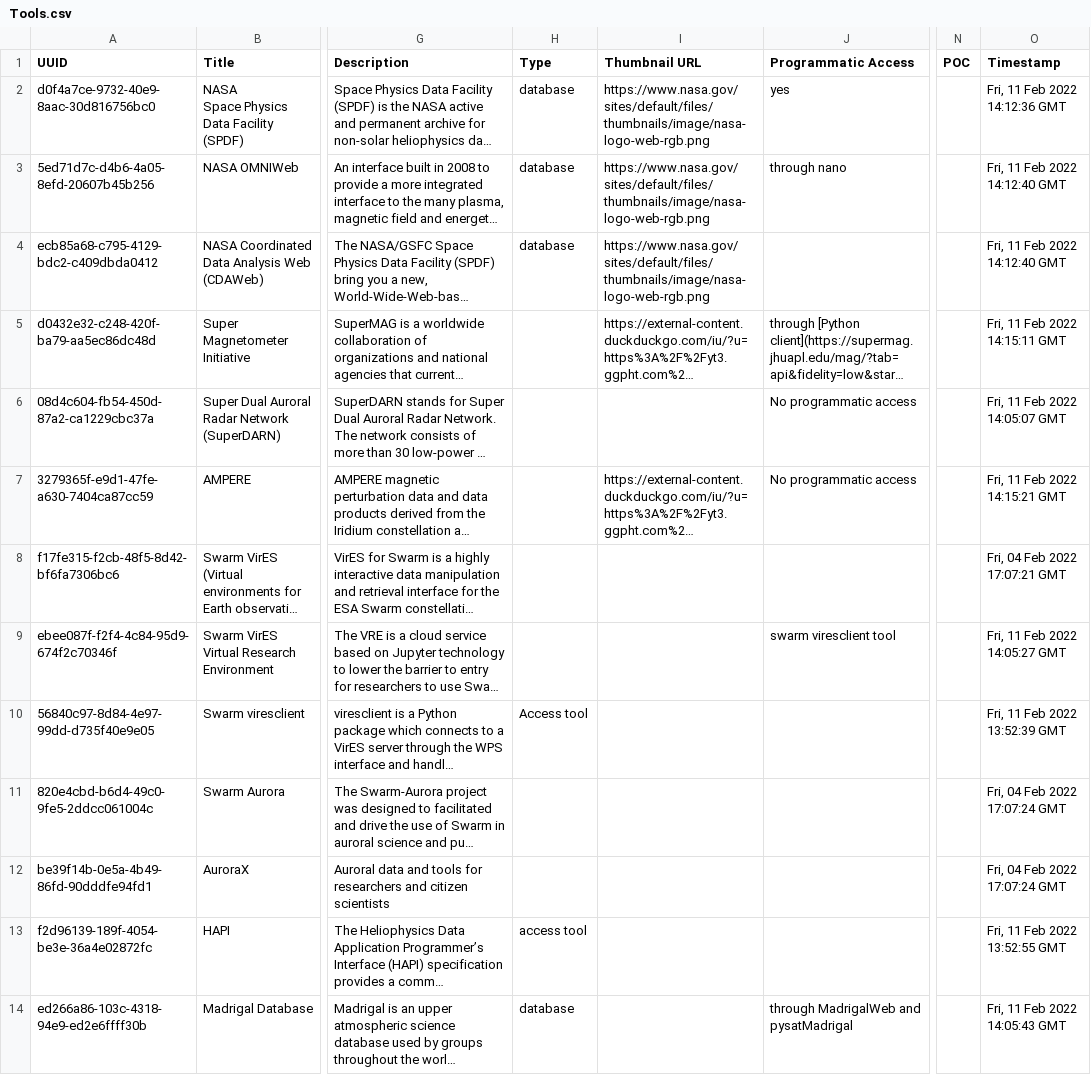
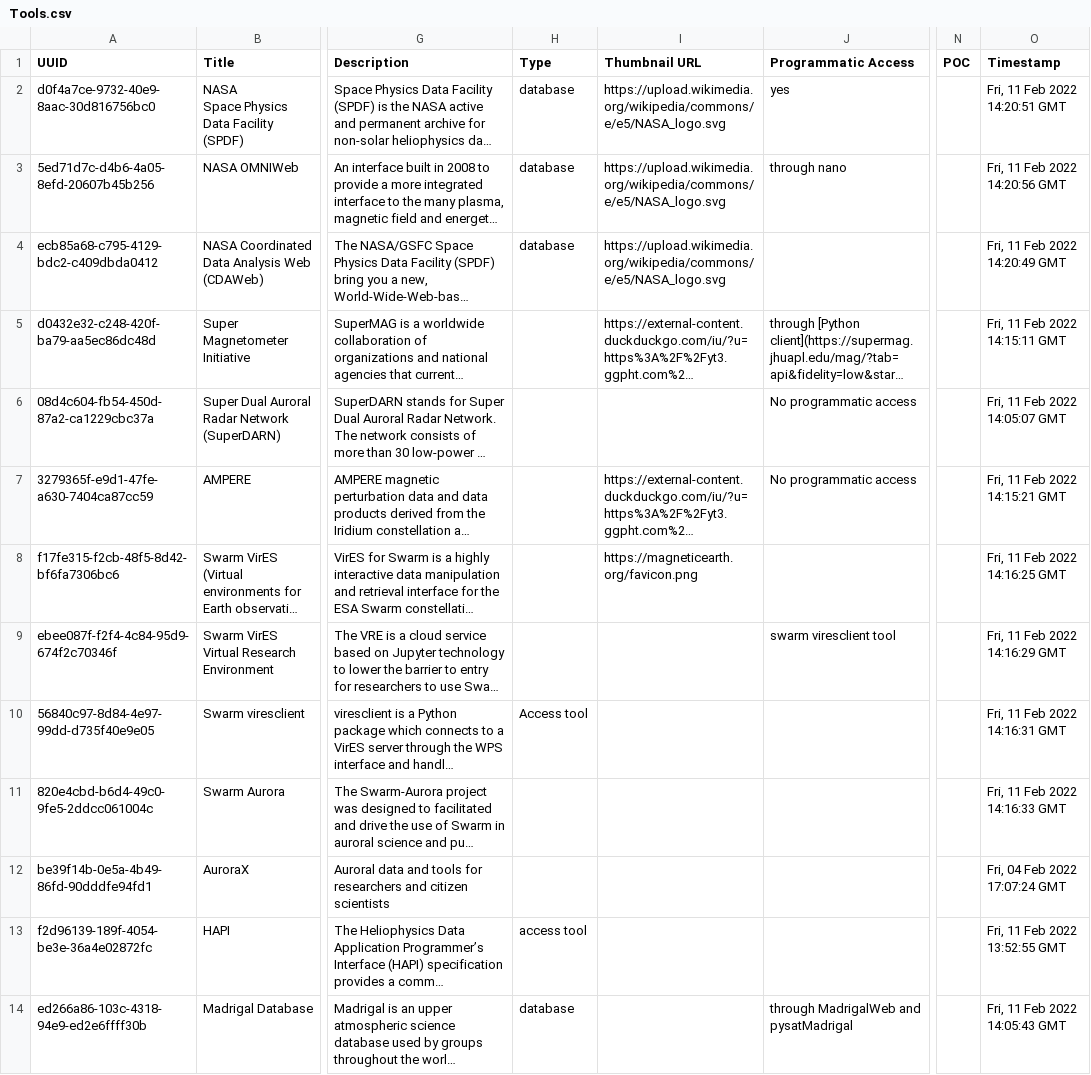
Before and after one commit to agnescameron/HelioKNOW, a CSV file: index_archive/Tools.csv, drawn as a sheet; only a part is shown, gaps mark what is left out; long unchanged cells end in …; the diff covers the shown part only; the diff names each change by its address in the sheet, - before the commit and + after, or states it on an @@ line.

```diff
--- a/index_archive/Tools.csv
+++ b/index_archive/Tools.csv
-I2:I4 (Thumbnail URL): https://www.nasa.gov/sites/default/files/thumbnails/image/nasa-logo-web-rgb.png
+I2:I4 (Thumbnail URL): https://upload.wikimedia.org/wikipedia/commons/e/e5/NASA_logo.svg
-O2 (Timestamp): Fri, 11 Feb 2022 14:12:36 GMT
+O2 (Timestamp): Fri, 11 Feb 2022 14:20:51 GMT
-O3 (Timestamp): Fri, 11 Feb 2022 14:12:40 GMT
+O3 (Timestamp): Fri, 11 Feb 2022 14:20:56 GMT
-O4 (Timestamp): Fri, 11 Feb 2022 14:12:40 GMT
+O4 (Timestamp): Fri, 11 Feb 2022 14:20:49 GMT
-I8 (Thumbnail URL): (empty)
+I8 (Thumbnail URL): https://magneticearth.org/favicon.png
-O8 (Timestamp): Fri, 04 Feb 2022 17:07:21 GMT
+O8 (Timestamp): Fri, 11 Feb 2022 14:16:25 GMT
-O9 (Timestamp): Fri, 11 Feb 2022 14:05:27 GMT
+O9 (Timestamp): Fri, 11 Feb 2022 14:16:29 GMT
-O10 (Timestamp): Fri, 11 Feb 2022 13:52:39 GMT
+O10 (Timestamp): Fri, 11 Feb 2022 14:16:31 GMT
-O11 (Timestamp): Fri, 04 Feb 2022 17:07:24 GMT
+O11 (Timestamp): Fri, 11 Feb 2022 14:16:33 GMT
```
Also changed, not shown: 4 edited cells elsewhere in this file, 9 other files.
